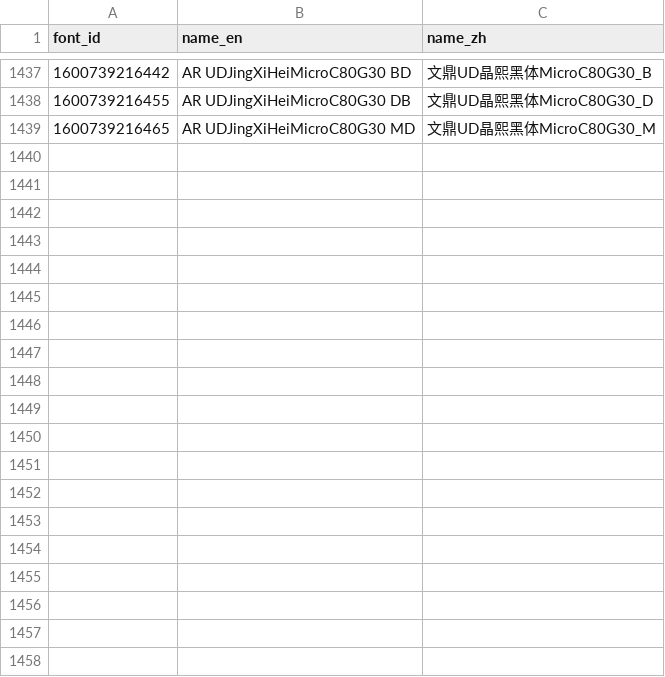
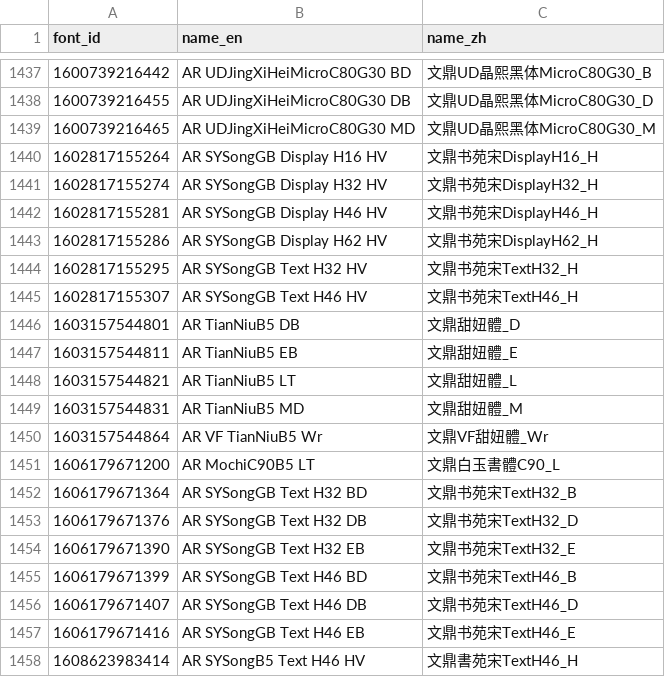
Before and after one commit to CNMan/ARPHFonts, a CSV file: ARPHFontsList.csv, drawn as a sheet; only a part is shown, gaps mark what is left out; the diff names each change by its address in the sheet, - before the commit and + after, or states it on an @@ line.

Commit message:
update official font lists 20201225

```diff
--- a/ARPHFontsList.csv
+++ b/ARPHFontsList.csv
+row 1440: 1602817155264 | AR SYSongGB Display H16 HV | 文鼎书苑宋DisplayH16_H
+row 1441: 1602817155274 | AR SYSongGB Display H32 HV | 文鼎书苑宋DisplayH32_H
+row 1442: 1602817155281 | AR SYSongGB Display H46 HV | 文鼎书苑宋DisplayH46_H
+row 1443: 1602817155286 | AR SYSongGB Display H62 HV | 文鼎书苑宋DisplayH62_H
+row 1444: 1602817155295 | AR SYSongGB Text H32 HV | 文鼎书苑宋TextH32_H
+row 1445: 1602817155307 | AR SYSongGB Text H46 HV | 文鼎书苑宋TextH46_H
+row 1446: 1603157544801 | AR TianNiuB5 DB | 文鼎甜妞體_D
+row 1447: 1603157544811 | AR TianNiuB5 EB | 文鼎甜妞體_E
+row 1448: 1603157544821 | AR TianNiuB5 LT | 文鼎甜妞體_L
+row 1449: 1603157544831 | AR TianNiuB5 MD | 文鼎甜妞體_M
+row 1450: 1603157544864 | AR VF TianNiuB5 Wr | 文鼎VF甜妞體_Wr
+row 1451: 1606179671200 | AR MochiC90B5 LT | 文鼎白玉書體C90_L
+row 1452: 1606179671364 | AR SYSongGB Text H32 BD | 文鼎书苑宋TextH32_B
+row 1453: 1606179671376 | AR SYSongGB Text H32 DB | 文鼎书苑宋TextH32_D
+row 1454: 1606179671390 | AR SYSongGB Text H32 EB | 文鼎书苑宋TextH32_E
+row 1455: 1606179671399 | AR SYSongGB Text H46 BD | 文鼎书苑宋TextH46_B
+row 1456: 1606179671407 | AR SYSongGB Text H46 DB | 文鼎书苑宋TextH46_D
+row 1457: 1606179671416 | AR SYSongGB Text H46 EB | 文鼎书苑宋TextH46_E
+row 1458: 1608623983414 | AR SYSongB5 Text H46 HV | 文鼎書苑宋TextH46_H
```
Also changed, not shown: 2 other files.
